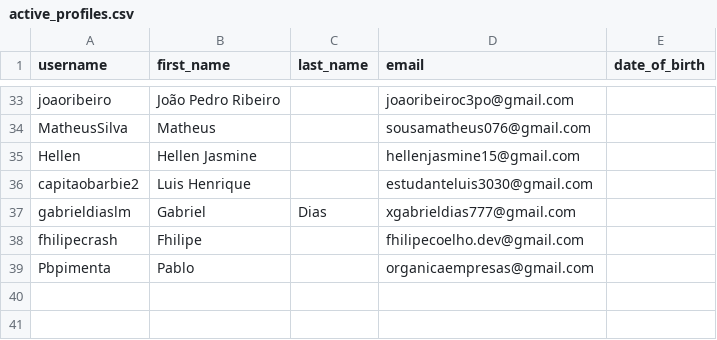
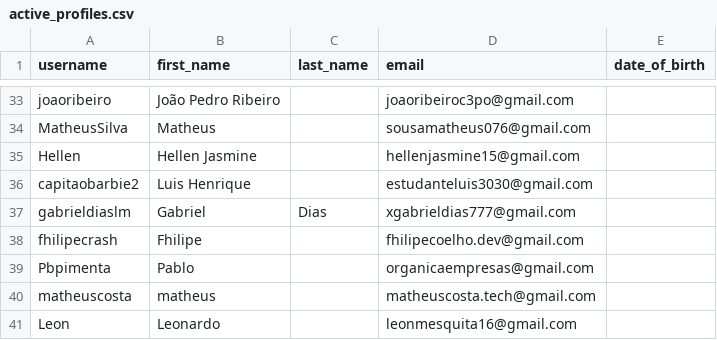
Before and after one commit to gglsilva/ilunch, a CSV file: core/management/commands/active_profiles.csv, drawn as a sheet; only a part is shown, gaps mark what is left out; the diff names each change by its address in the sheet, - before the commit and + after, or states it on an @@ line.

```diff
--- a/core/management/commands/active_profiles.csv
+++ b/core/management/commands/active_profiles.csv
+row 40: matheuscosta | matheus |  | matheuscosta.tech@gmail.com
+row 41: Leon | Leonardo |  | leonmesquita16@gmail.com
```
Also changed, not shown: 5 other files.
